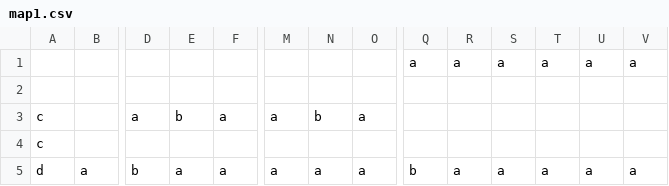
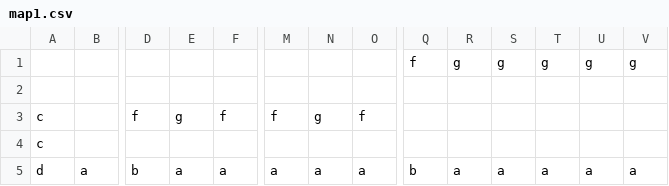
Before and after one commit to wenright/LD39, a CSV file: maps/map1.csv, drawn as a sheet; only a part is shown, gaps mark what is left out; removed rows and columns are numbered as before the commit, all else as after; rows hold the shown columns only; the diff names each change by its address in the sheet, - before the commit and + after, or states it on an @@ line.

```diff
--- a/maps/map1.csv
+++ b/maps/map1.csv
-row 1:  |  |  |  |  |  |  |  | a | a | a | a | a | a
+row 1:  |  |  |  |  |  |  |  | f | g | g | g | g | g
-row 3: c |  | a | b | a | a | b | a
+row 3: c |  | f | g | f | f | g | f
```
Also changed, not shown: 3 other files.
